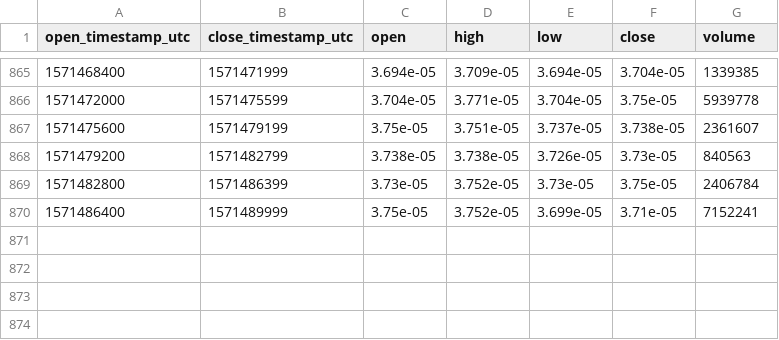
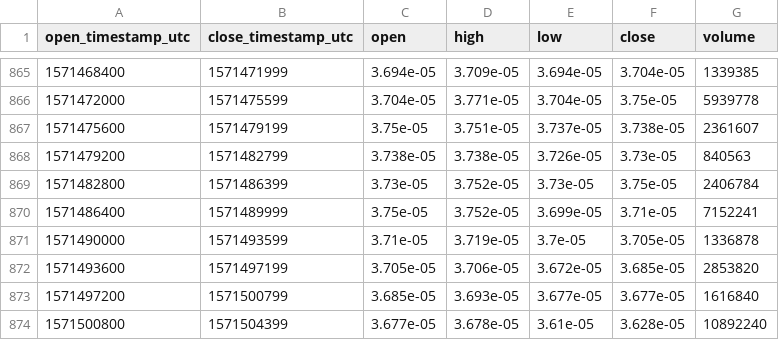
Before and after one commit to cryptobigbro/bitmex-XRPZ19, a CSV file: bitmex-XRPZ19-1h.csv, drawn as a sheet; only a part is shown, gaps mark what is left out; the diff names each change by its address in the sheet, - before the commit and + after, or states it on an @@ line.

Commit message:
Update OHLCV data.

```diff
--- a/bitmex-XRPZ19-1h.csv
+++ b/bitmex-XRPZ19-1h.csv
+row 871: 1571490000 | 1571493599 | 3.71e-05 | 3.719e-05 | 3.7e-05 | 3.705e-05 | 1336878
+row 872: 1571493600 | 1571497199 | 3.705e-05 | 3.706e-05 | 3.672e-05 | 3.685e-05 | 2853820
+row 873: 1571497200 | 1571500799 | 3.685e-05 | 3.693e-05 | 3.677e-05 | 3.677e-05 | 1616840
+row 874: 1571500800 | 1571504399 | 3.677e-05 | 3.678e-05 | 3.61e-05 | 3.628e-05 | 10892240
```
Also changed, not shown: 1 other file.
